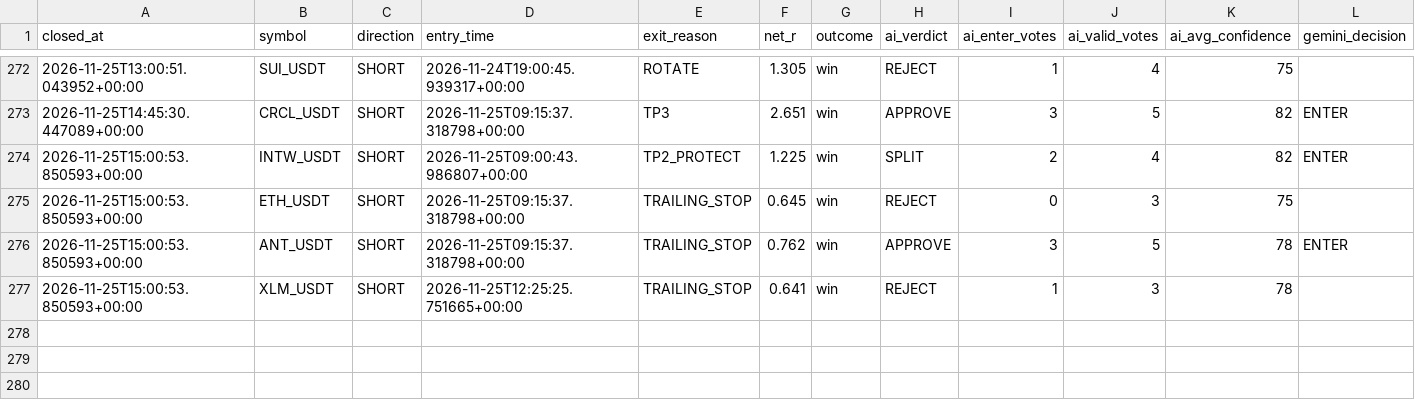
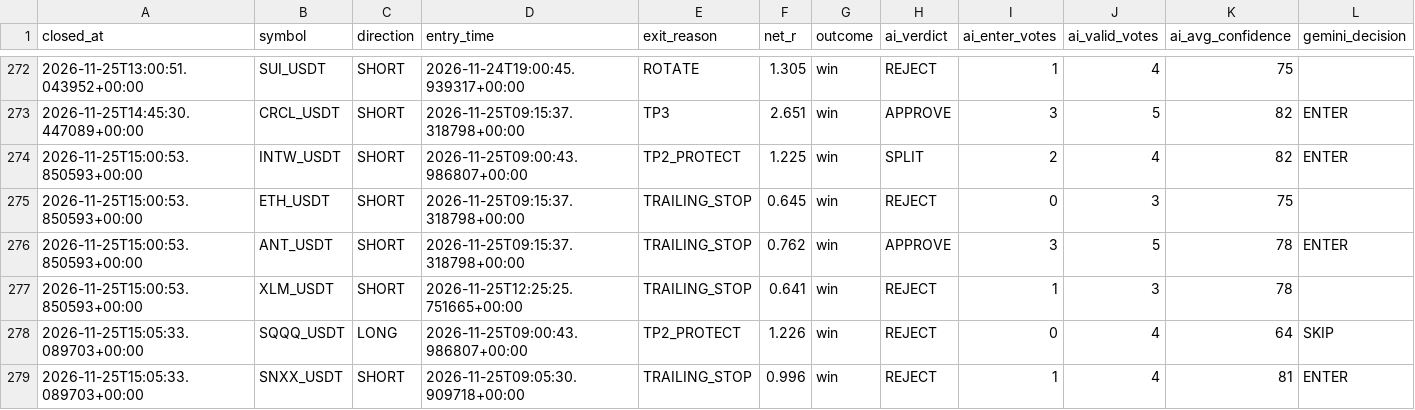
Before and after one commit to wjdtks255-lgtm/Gateio_signal, a CSV file: ai_trades.csv, drawn as a sheet; only a part is shown, gaps mark what is left out; rows hold the shown columns only; the diff names each change by its address in the sheet, - before the commit and + after, or states it on an @@ line.

```diff
--- a/ai_trades.csv
+++ b/ai_trades.csv
+row 278: 2026-11-25T15:05:33.089703+00:00 | SQQQ_USDT | LONG | 2026-11-25T09:00:43.986807+00:00 | TP2_PROTECT | 1.226 | win | REJECT | 0 | 4 | 64 | SKIP
+row 279: 2026-11-25T15:05:33.089703+00:00 | SNXX_USDT | SHORT | 2026-11-25T09:05:30.909718+00:00 | TRAILING_STOP | 0.996 | win | REJECT | 1 | 4 | 81 | ENTER
```
Also changed, not shown: trades.csv, trades_audit.csv, 1 other file.
